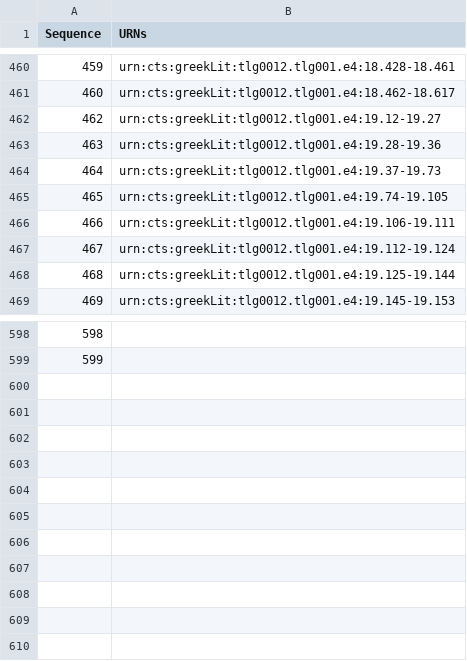
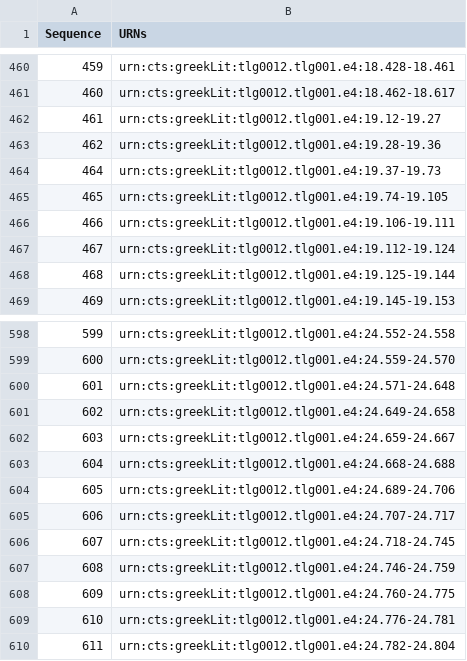
Before and after one commit to hmteditors/furman_OmegaOneTwelve, a CSV file: Elias/Paragraph List.csv, drawn as a sheet; only a part is shown, gaps mark what is left out; the diff covers the shown part only; the diff names each change by its address in the sheet, - before the commit and + after, or states it on an @@ line.

```diff
--- a/Elias/Paragraph List.csv
+++ b/Elias/Paragraph List.csv
@@ column A (Sequence) renumbered between rows 462 and 599 @@
-B598 (URNs): (empty)
+B598 (URNs): urn:cts:greekLit:tlg0012.tlg001.e4:24.552-24.558
-B599 (URNs): (empty)
+B599 (URNs): urn:cts:greekLit:tlg0012.tlg001.e4:24.559-24.570
+row 600: 601 | urn:cts:greekLit:tlg0012.tlg001.e4:24.571-24.648
+row 601: 602 | urn:cts:greekLit:tlg0012.tlg001.e4:24.649-24.658
+row 602: 603 | urn:cts:greekLit:tlg0012.tlg001.e4:24.659-24.667
+row 603: 604 | urn:cts:greekLit:tlg0012.tlg001.e4:24.668-24.688
+row 604: 605 | urn:cts:greekLit:tlg0012.tlg001.e4:24.689-24.706
+row 605: 606 | urn:cts:greekLit:tlg0012.tlg001.e4:24.707-24.717
+row 606: 607 | urn:cts:greekLit:tlg0012.tlg001.e4:24.718-24.745
+row 607: 608 | urn:cts:greekLit:tlg0012.tlg001.e4:24.746-24.759
+row 608: 609 | urn:cts:greekLit:tlg0012.tlg001.e4:24.760-24.775
+row 609: 610 | urn:cts:greekLit:tlg0012.tlg001.e4:24.776-24.781
+row 610: 611 | urn:cts:greekLit:tlg0012.tlg001.e4:24.782-24.804
```
Also changed, not shown: 27 edited cells elsewhere in this file.
